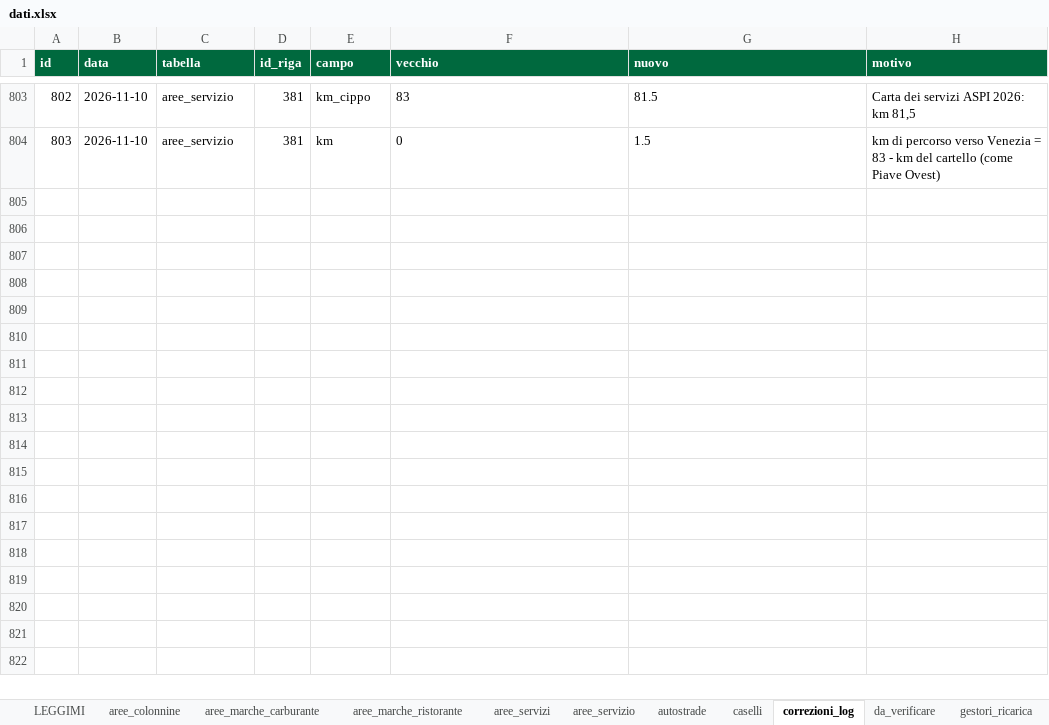
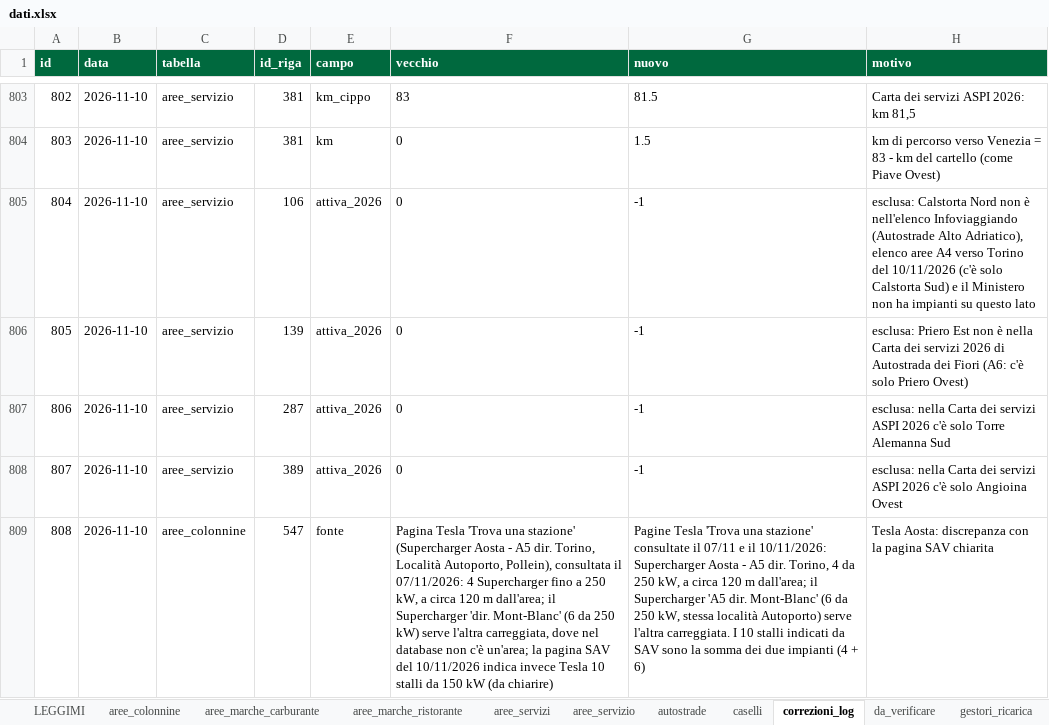
Before and after one commit to csantacroce/iviaggi-dati, an Excel workbook: source/dati.xlsx, sheet correzioni_log, drawn as a sheet; only a part is shown, gaps mark what is left out; values as stored, in another font and other column widths than the file's, no borders; the diff names each change by its address in the sheet, - before the commit and + after, or states it on an @@ line.

```diff
--- a/source/dati.xlsx (sheet correzioni_log)
+++ b/source/dati.xlsx (sheet correzioni_log)
+row 805: 804 | 2026-11-10 | aree_servizio | 106 | attiva_2026 | 0 | -1 | esclusa: Calstorta Nord non è nell'elenco Infoviaggiando (Autostrade Alto Adriatico), elenco aree A4 verso Torino del 10/11/2026 (c'è solo Calstorta Sud) e il Ministero non ha impianti su questo lato
+row 806: 805 | 2026-11-10 | aree_servizio | 139 | attiva_2026 | 0 | -1 | esclusa: Priero Est non è nella Carta dei servizi 2026 di Autostrada dei Fiori (A6: c'è solo Priero Ovest)
+row 807: 806 | 2026-11-10 | aree_servizio | 287 | attiva_2026 | 0 | -1 | esclusa: nella Carta dei servizi ASPI 2026 c'è solo Torre Alemanna Sud
+row 808: 807 | 2026-11-10 | aree_servizio | 389 | attiva_2026 | 0 | -1 | esclusa: nella Carta dei servizi ASPI 2026 c'è solo Angioina Ovest
+row 809: 808 | 2026-11-10 | aree_colonnine | 547 | fonte | Pagina Tesla 'Trova una stazione' (Supercharger Aosta - A5 dir. Torino, Località Autoporto, Pollein), consultata il 07/11/2026: 4 Supercharger fino a 250 kW, a circa 120 m dall'area; il Supercharger 'dir. Mont-Blanc' (6 da 250 kW) serve l'altra carreggiata, dove nel database non c'è un'area; la pagina SAV del 10/11/2026 indica invece Tesla 10 stalli da 150 kW (da chiarire) | Pagine Tesla 'Trova una stazione' consultate il 07/11 e il 10/11/2026: Supercharger Aosta - A5 dir. Torino, 4 da 250 kW, a circa 120 m dall'area; il Supercharger 'A5 dir. Mont-Blanc' (6 da 250 kW, stessa località Autoporto) serve l'altra carreggiata. I 10 stalli indicati da SAV sono la somma dei due impianti (4 + 6) | Tesla Aosta: discrepanza con la pagina SAV chiarita
```
Also changed, not shown: sheet aree_servizio, sheet aree_colonnine, 4 other files.
